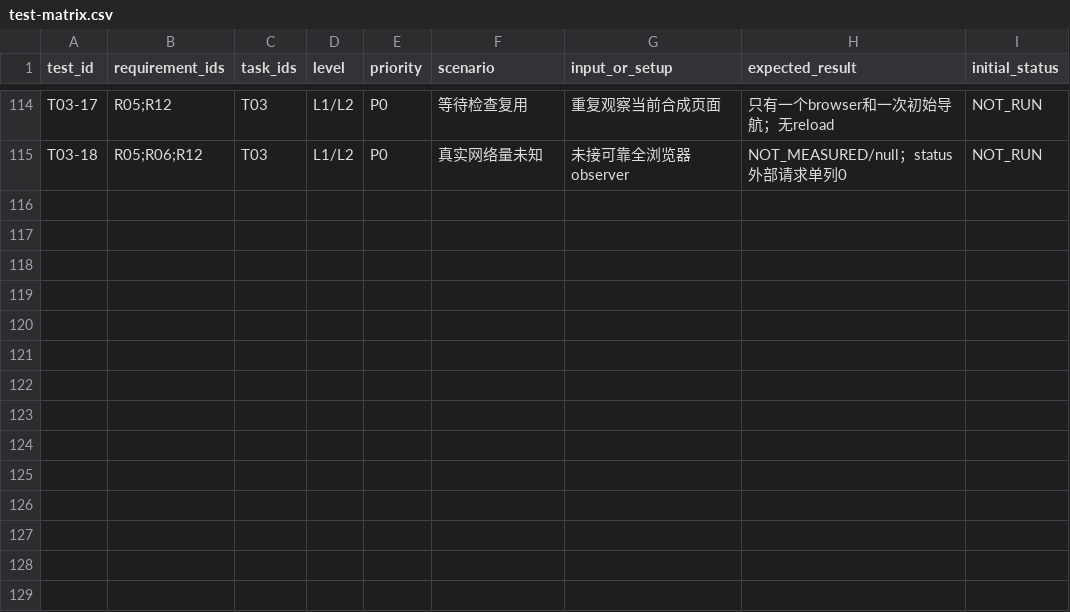
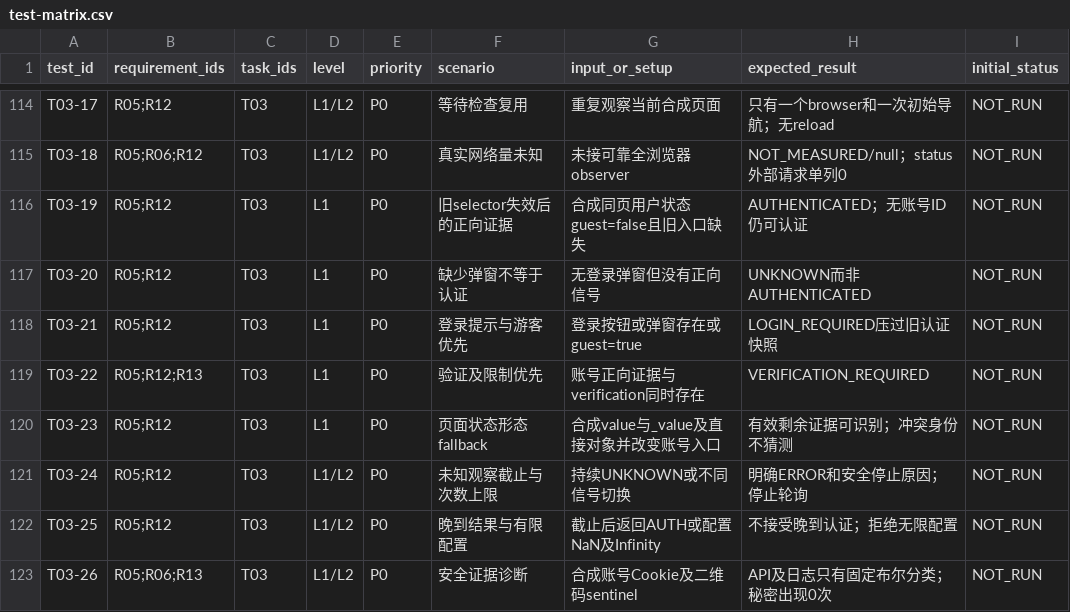
Before and after one commit to wenbox98/TravelAgent, a CSV file: contracts/test-matrix.csv, drawn as a sheet; only a part is shown, gaps mark what is left out.

Commit message:
fix(xhs): make login detection resilient

```diff
--- a/contracts/test-matrix.csv
+++ b/contracts/test-matrix.csv
@@ -115 +115,9 @@ T03-17,R05;R12,T03,L1/L2,P0,等待检查复用,重复观察当前合成页面,
 T03-18,R05;R06;R12,T03,L1/L2,P0,真实网络量未知,未接可靠全浏览器observer,NOT_MEASURED/null；status外部请求单列0,NOT_RUN
+T03-19,R05;R12,T03,L1,P0,旧selector失效后的正向证据,合成同页用户状态guest=false且旧入口缺失,AUTHENTICATED；无账号ID仍可认证,NOT_RUN
+T03-20,R05;R12,T03,L1,P0,缺少弹窗不等于认证,无登录弹窗但没有正向信号,UNKNOWN而非AUTHENTICATED,NOT_RUN
+T03-21,R05;R12,T03,L1,P0,登录提示与游客优先,登录按钮或弹窗存在或guest=true,LOGIN_REQUIRED压过旧认证快照,NOT_RUN
+T03-22,R05;R12;R13,T03,L1,P0,验证及限制优先,账号正向证据与verification同时存在,VERIFICATION_REQUIRED,NOT_RUN
+T03-23,R05;R12,T03,L1,P0,页面状态形态fallback,合成value与_value及直接对象并改变账号入口,有效剩余证据可识别；冲突身份不猜测,NOT_RUN
+T03-24,R05;R12,T03,L1/L2,P0,未知观察截止与次数上限,持续UNKNOWN或不同信号切换,明确ERROR和安全停止原因；停止轮询,NOT_RUN
+T03-25,R05;R12,T03,L1/L2,P0,晚到结果与有限配置,截止后返回AUTH或配置NaN及Infinity,不接受晚到认证；拒绝无限配置,NOT_RUN
+T03-26,R05;R06;R13,T03,L1/L2,P0,安全证据诊断,合成账号Cookie及二维码sentinel,API及日志只有固定布尔分类；秘密出现0次,NOT_RUN
```
Also changed, not shown: 21 other files.
